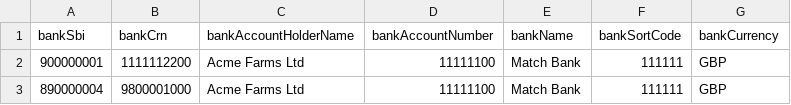
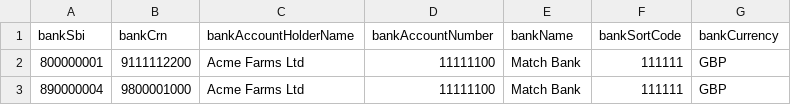
Before and after one commit to DEFRA/fcp-dal-api-performance-test, a CSV file: scenarios/data/perf-test/jmeter.config.banktestdata.csv, drawn as a sheet.

Commit message:
chore: align perf-test CRNs/SBIs with fcp-dal-upstream-mock
Update test data to match the renumbered identifiers in
fcp-dal-upstream-mock:

- Apply the CRN (9xxxxxxxxx) and SBI (8xxxxxxxx) range changes to the
  external call data, land data, bank data, the hard-coded bank details
  in the JMX and the default DEFRA_ID_CRN in entrypoint.sh
- Replace internal call test, paired and lockable data that was removed
  from the mock by the identifier restructure (f4d8c89) with the
  synthetic records that replaced it (95xxxxxxxx CRNs / 85xxxxxxx SBIs),
  keeping paired CRN/SBI rows linked
- Fix bank data row 2 to use a linked person/business that exists in
  the mock (890000004 / 9800001000)
- Remove unused dev, test and ext-test data folders

```diff
--- a/scenarios/data/perf-test/jmeter.config.banktestdata.csv
+++ b/scenarios/data/perf-test/jmeter.config.banktestdata.csv
@@ -1,3 +1,3 @@
 bankSbi,bankCrn,bankAccountHolderName,bankAccountNumber,bankName,bankSortCode,bankCurrency
-900000001,1111112200,Acme Farms Ltd,11111100,Match Bank,111111,GBP
+800000001,9111112200,Acme Farms Ltd,11111100,Match Bank,111111,GBP
 890000004,9800001000,Acme Farms Ltd,11111100,Match Bank,111111,GBP
```
Also changed, not shown: 11 other files.
